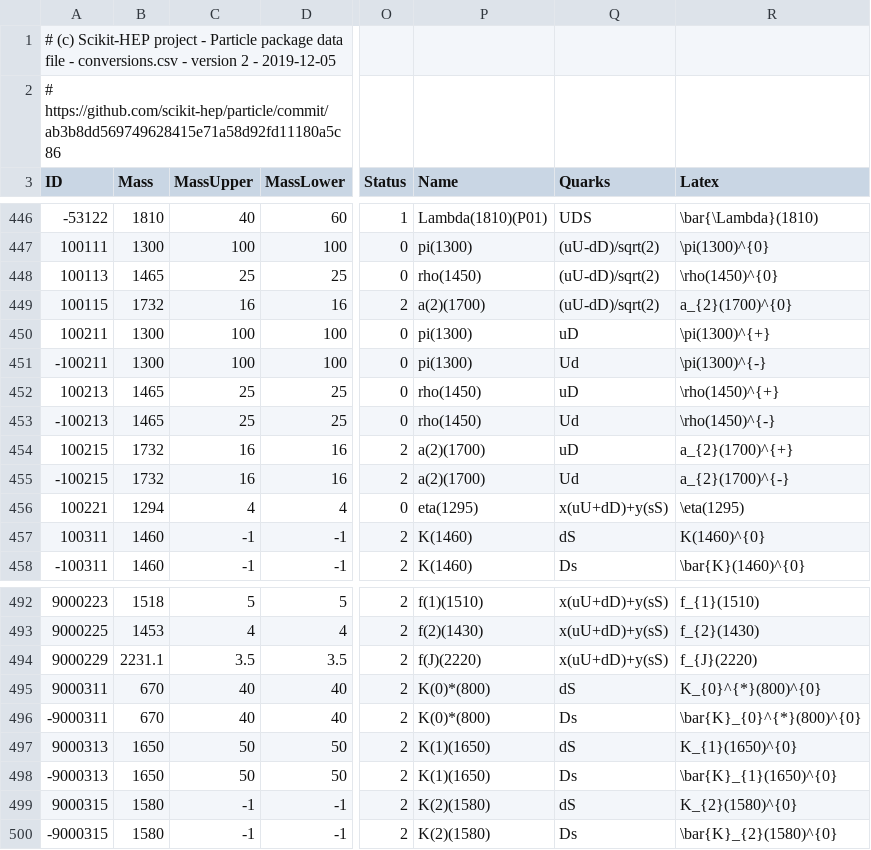
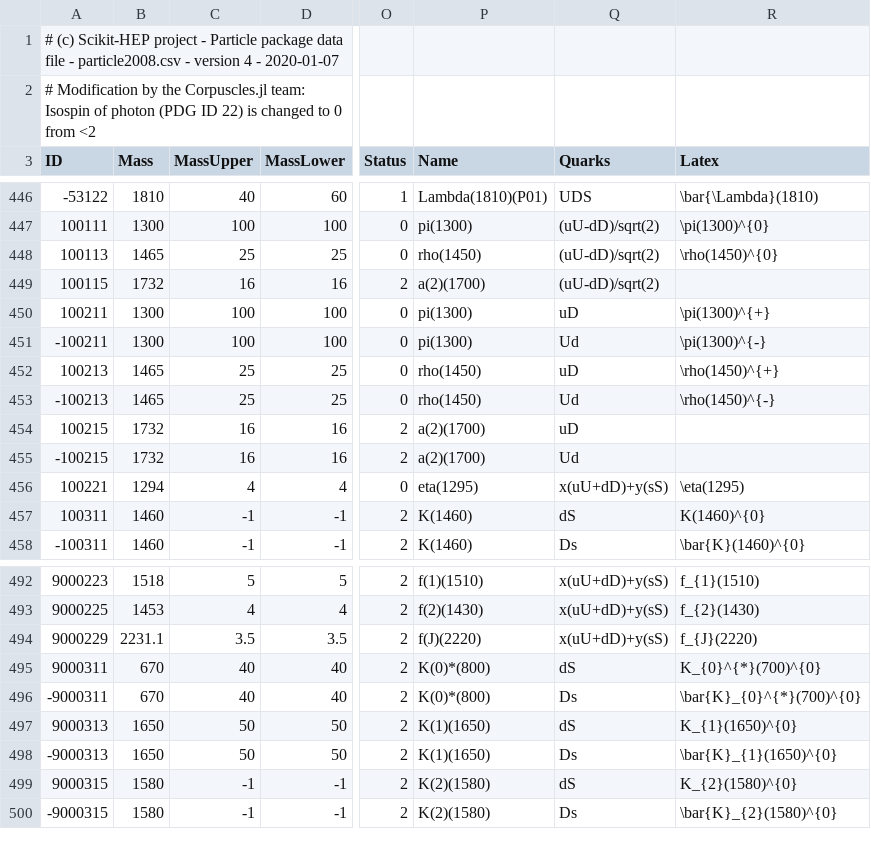
Before and after one commit to JuliaPhysics/Corpuscles.jl, a CSV file: data/particle2008.csv, drawn as a sheet; only a part is shown, gaps mark what is left out; the diff names each change by its address in the sheet, - before the commit and + after, or states it on an @@ line.

Commit message:
Update tables

```diff
--- a/data/particle2008.csv
+++ b/data/particle2008.csv
-A1 (ID): …file - conversions.csv - version 2 - 2019-12-05
+A1 (ID): …file - particle2008.csv - version 4 - 2020-01-07
-A2 (ID): # https://github.com/scikit-hep/particle/commit/ab3b8dd569749628415e71a58d92fd11180a5c86
+A2 (ID): # Modification by the Corpuscles.jl team: Isospin of photon (PDG ID 22) is changed to 0 from <2
-R449 (Latex): a_{2}(1700)^{0}
+R449 (Latex): (empty)
-R454 (Latex): a_{2}(1700)^{+}
+R454 (Latex): (empty)
-R455 (Latex): a_{2}(1700)^{-}
+R455 (Latex): (empty)
-R495 (Latex): K_{0}^{*}(800)^{0}
+R495 (Latex): K_{0}^{*}(700)^{0}
-R496 (Latex): \bar{K}_{0}^{*}(800)^{0}
+R496 (Latex): \bar{K}_{0}^{*}(700)^{0}
```
Also changed, not shown: data/particle2018.csv.
